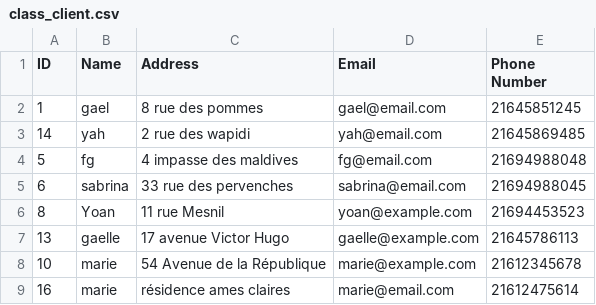
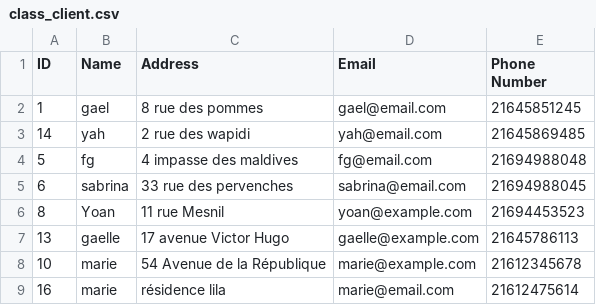
Before and after one commit to Mariama310/PROJET--1-, a CSV file: class_client.csv, drawn as a sheet.

Commit message:
update class client uniformer le code

```diff
--- a/class_client.csv
+++ b/class_client.csv
@@ -8,2 +8,2 @@ ID,Name,Address,Email,Phone Number
 10,marie,54 Avenue de la République,marie@example.com,21612345678
-16,marie,résidence ames claires,marie@email.com,21612475614
+16,marie,résidence lila,marie@email.com,21612475614
```
Also changed, not shown: 2 other files.
